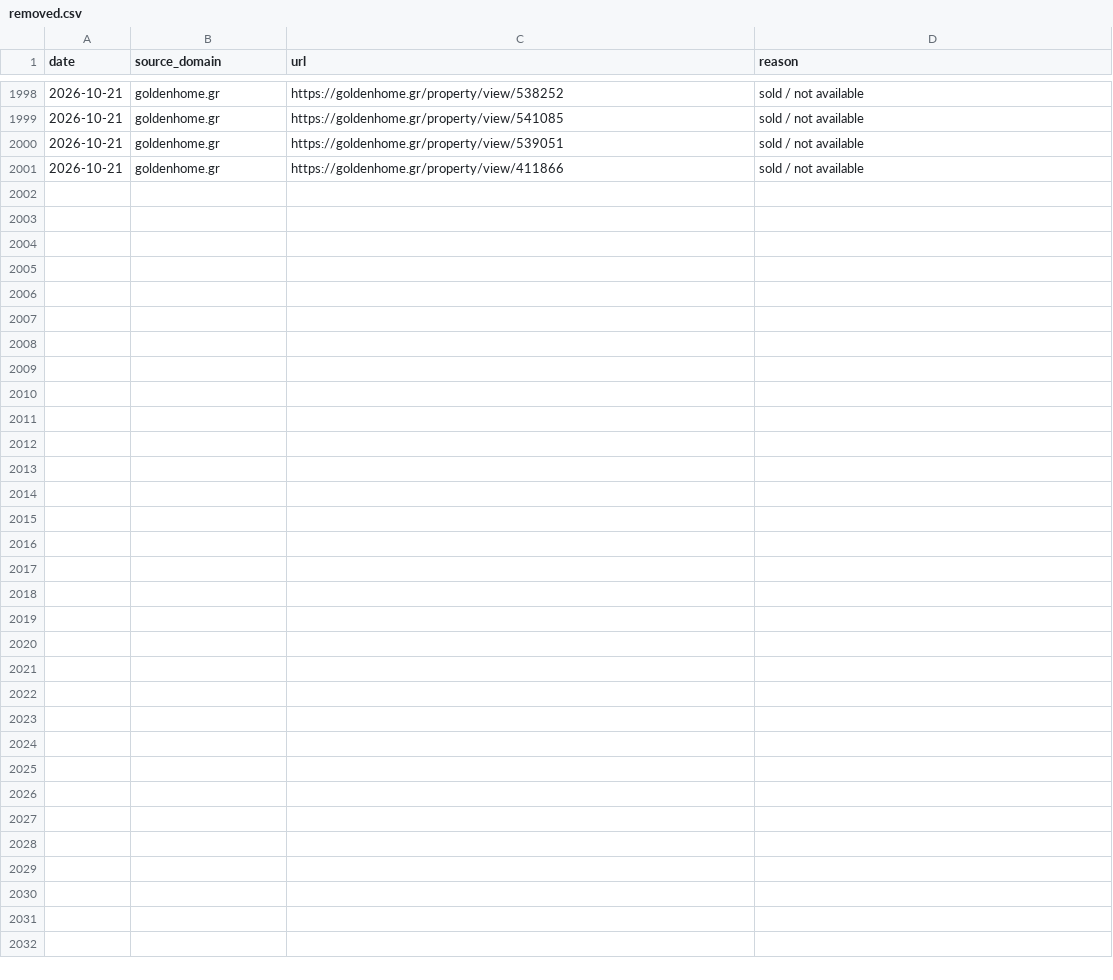
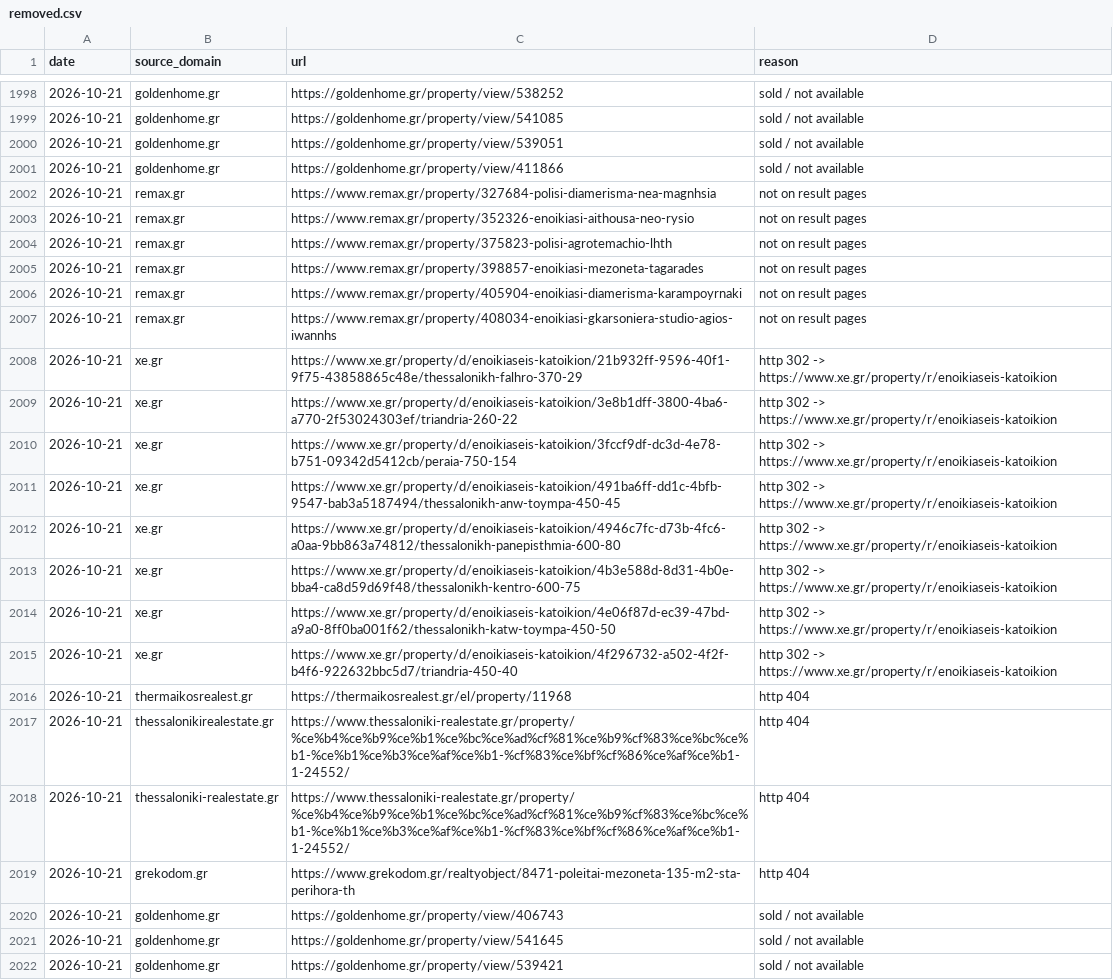
Before and after one commit to jenyshir-eng/Greece-real-estate, a CSV file: data/listings/removed.csv, drawn as a sheet; only a part is shown, gaps mark what is left out; the diff names each change by its address in the sheet, - before the commit and + after, or states it on an @@ line.

Commit message:
Update 2026-10-21 17:34 (Thessaloniki): 350 new listings

```diff
--- a/data/listings/removed.csv
+++ b/data/listings/removed.csv
+row 2002: 2026-10-21 | remax.gr | https://www.remax.gr/property/327684-polisi-diamerisma-nea-magnhsia | not on result pages
+row 2003: 2026-10-21 | remax.gr | https://www.remax.gr/property/352326-enoikiasi-aithousa-neo-rysio | not on result pages
+row 2004: 2026-10-21 | remax.gr | https://www.remax.gr/property/375823-polisi-agrotemachio-lhth | not on result pages
+row 2005: 2026-10-21 | remax.gr | https://www.remax.gr/property/398857-enoikiasi-mezoneta-tagarades | not on result pages
+row 2006: 2026-10-21 | remax.gr | https://www.remax.gr/property/405904-enoikiasi-diamerisma-karampoyrnaki | not on result pages
+row 2007: 2026-10-21 | remax.gr | https://www.remax.gr/property/408034-enoikiasi-gkarsoniera-studio-agios-iwannhs | not on result pages
+row 2008: 2026-10-21 | xe.gr | https://www.xe.gr/property/d/enoikiaseis-katoikion/21b932ff-9596-40f1-9f75-43858865c48e/thessalonikh-falhro-370-29 | http 302 -> https://www.xe.gr/property/r/enoikiaseis-katoikion
+row 2009: 2026-10-21 | xe.gr | https://www.xe.gr/property/d/enoikiaseis-katoikion/3e8b1dff-3800-4ba6-a770-2f53024303ef/triandria-260-22 | http 302 -> https://www.xe.gr/property/r/enoikiaseis-katoikion
+row 2010: 2026-10-21 | xe.gr | https://www.xe.gr/property/d/enoikiaseis-katoikion/3fccf9df-dc3d-4e78-b751-09342d5412cb/peraia-750-154 | http 302 -> https://www.xe.gr/property/r/enoikiaseis-katoikion
+row 2011: 2026-10-21 | xe.gr | https://www.xe.gr/property/d/enoikiaseis-katoikion/491ba6ff-dd1c-4bfb-9547-bab3a5187494/thessalonikh-anw-toympa-450-45 | http 302 -> https://www.xe.gr/property/r/enoikiaseis-katoikion
+row 2012: 2026-10-21 | xe.gr | https://www.xe.gr/property/d/enoikiaseis-katoikion/4946c7fc-d73b-4fc6-a0aa-9bb863a74812/thessalonikh-panepisthmia-600-80 | http 302 -> https://www.xe.gr/property/r/enoikiaseis-katoikion
+row 2013: 2026-10-21 | xe.gr | https://www.xe.gr/property/d/enoikiaseis-katoikion/4b3e588d-8d31-4b0e-bba4-ca8d59d69f48/thessalonikh-kentro-600-75 | http 302 -> https://www.xe.gr/property/r/enoikiaseis-katoikion
+row 2014: 2026-10-21 | xe.gr | https://www.xe.gr/property/d/enoikiaseis-katoikion/4e06f87d-ec39-47bd-a9a0-8ff0ba001f62/thessalonikh-katw-toympa-450-50 | http 302 -> https://www.xe.gr/property/r/enoikiaseis-katoikion
+row 2015: 2026-10-21 | xe.gr | https://www.xe.gr/property/d/enoikiaseis-katoikion/4f296732-a502-4f2f-b4f6-922632bbc5d7/triandria-450-40 | http 302 -> https://www.xe.gr/property/r/enoikiaseis-katoikion
+row 2016: 2026-10-21 | thermaikosrealest.gr | https://thermaikosrealest.gr/el/property/11968 | http 404
+row 2017: 2026-10-21 | thessalonikirealestate.gr | https://www.thessaloniki-realestate.gr/property/%ce%b4%ce%b9%ce%b1%ce%bc%ce%ad%cf%81%ce%b9%cf%83%ce%bc%ce%b1-%ce%b1%ce%b3%ce%af%ce%b1-%cf%83%ce%bf%cf%86%ce%af%ce%b1-1-24552/ | http 404
+row 2018: 2026-10-21 | thessaloniki-realestate.gr | https://www.thessaloniki-realestate.gr/property/%ce%b4%ce%b9%ce%b1%ce%bc%ce%ad%cf%81%ce%b9%cf%83%ce%bc%ce%b1-%ce%b1%ce%b3%ce%af%ce%b1-%cf%83%ce%bf%cf%86%ce%af%ce%b1-1-24552/ | http 404
+row 2019: 2026-10-21 | grekodom.gr | https://www.grekodom.gr/realtyobject/8471-poleitai-mezoneta-135-m2-sta-perihora-th | http 404
+row 2020: 2026-10-21 | goldenhome.gr | https://goldenhome.gr/property/view/406743 | sold / not available
+row 2021: 2026-10-21 | goldenhome.gr | https://goldenhome.gr/property/view/541645 | sold / not available
+row 2022: 2026-10-21 | goldenhome.gr | https://goldenhome.gr/property/view/539421 | sold / not available
```
Also changed, not shown: data/listings/collect_report.csv, data/listings/district_hints.csv, 12 other files.
